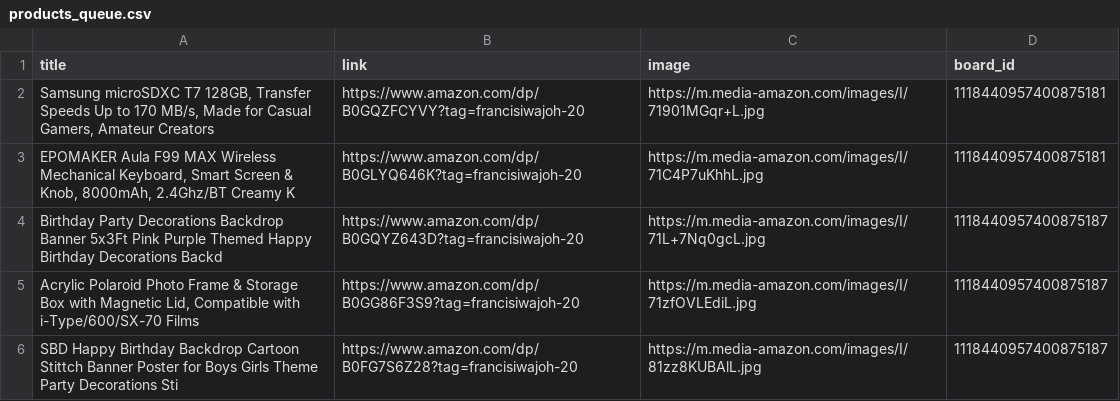
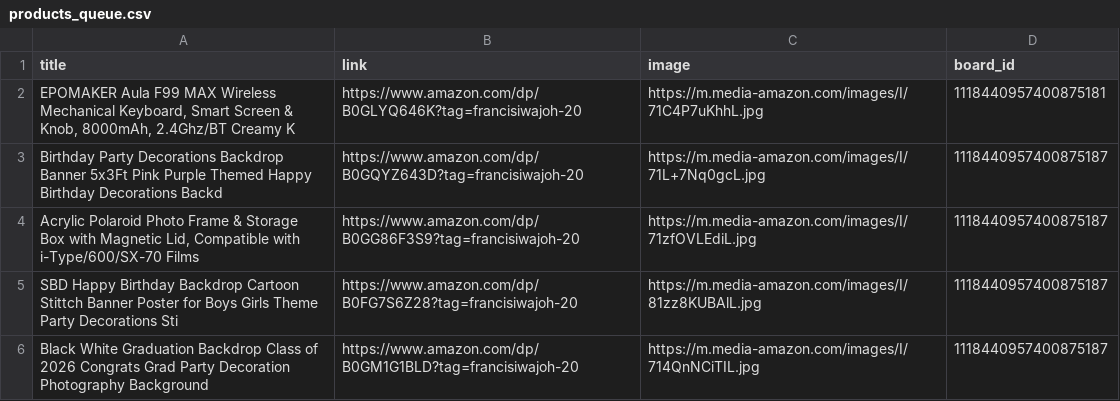
Before and after one commit to Mrconection/Conny-Trading, a CSV file: products_queue.csv, drawn as a sheet; only a part is shown; the shorter side is filled out with more unchanged rows.

```diff
--- a/products_queue.csv
+++ b/products_queue.csv
@@ -1,3 +1,2 @@
 title,link,image,board_id
-"Samsung microSDXC T7 128GB, Transfer Speeds Up to 170 MB/s, Made for Casual Gamers, Amateur Creators",https://www.amazon.com/dp/B0GQZFCYVY?tag=francisiwajoh-20,https://m.media-amazon.com/images/I/71901MGqr+L.jpg,1118440957400875181
 "EPOMAKER Aula F99 MAX Wireless Mechanical Keyboard, Smart Screen & Knob, 8000mAh, 2.4Ghz/BT Creamy K",https://www.amazon.com/dp/B0GLYQ646K?tag=francisiwajoh-20,https://m.media-amazon.com/images/I/71C4P7uKhhL.jpg,1118440957400875181
```
Also changed, not shown: 2 other files.
